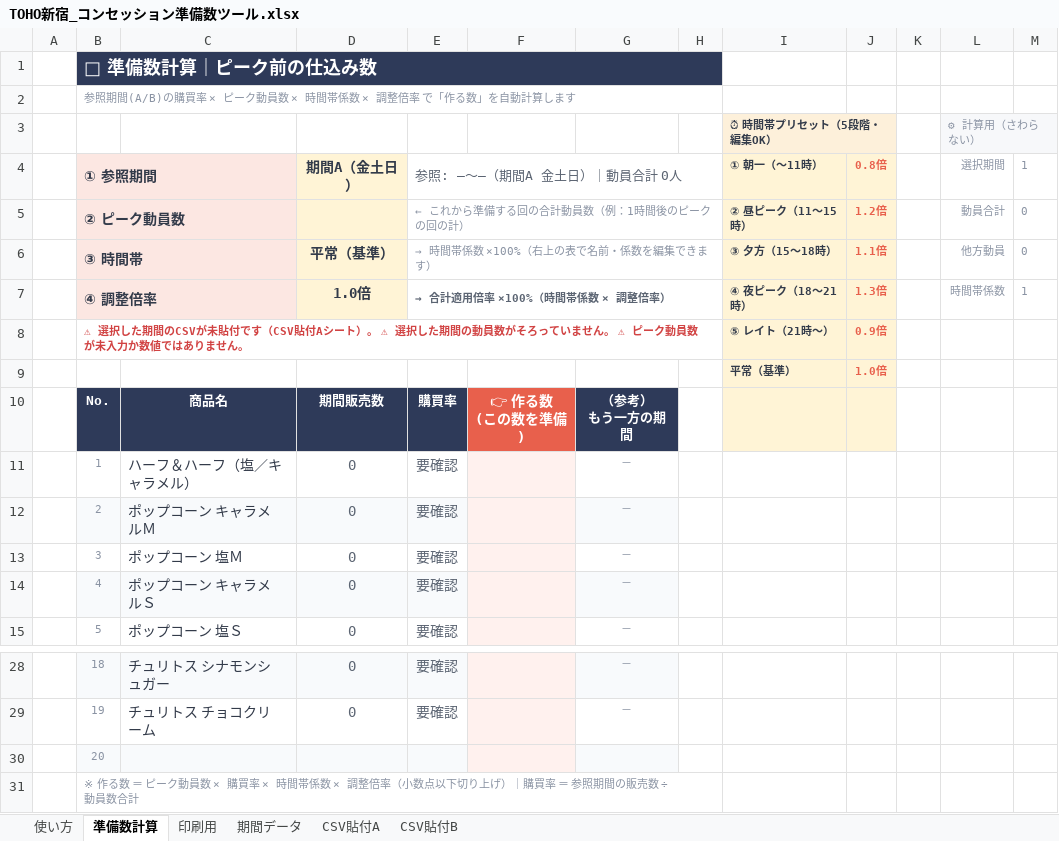
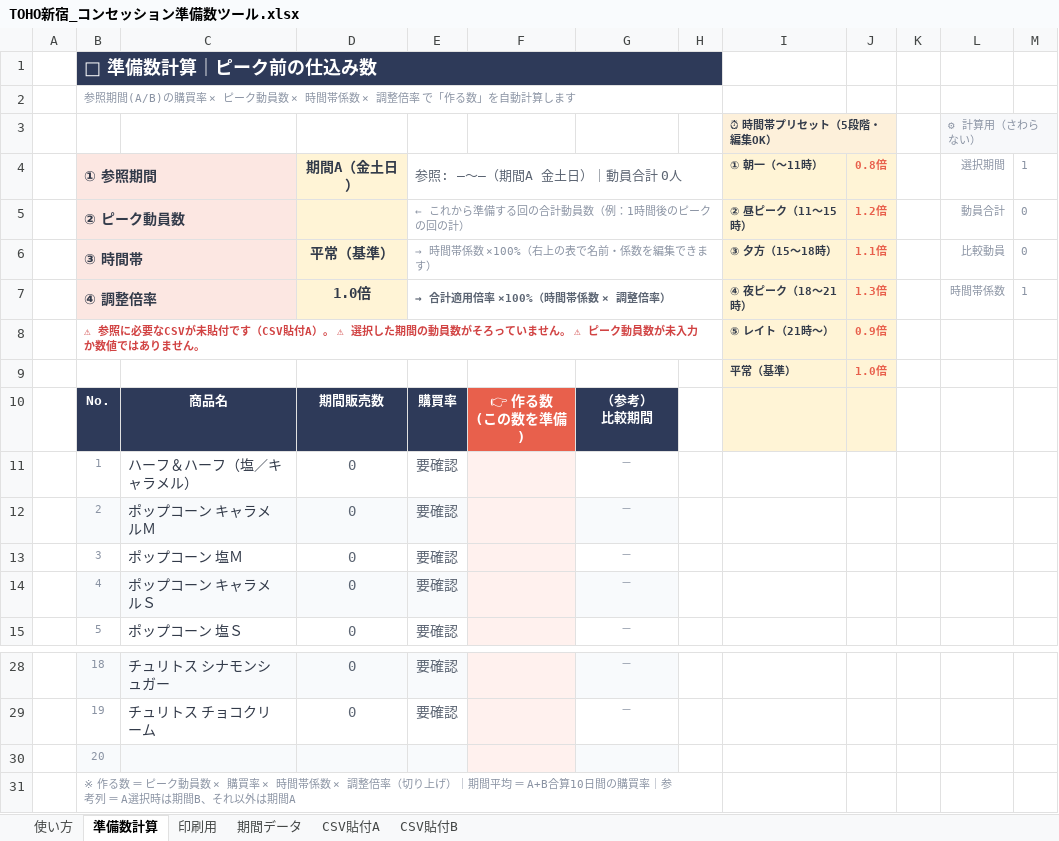
Before and after one commit to haruhisasasagawa/claude-code-practice, an Excel workbook: concession-prep/TOHO新宿_コンセッション準備数ツール.xlsx, sheet 準備数計算, drawn as a sheet; only a part is shown, gaps mark what is left out; values as stored, in another font and other column widths than the file's, no borders; conditional formats not drawn; ↵ is a line break in a cell; the diff names each change by its address in the sheet, - before the commit and + after, or states it on an @@ line.

```diff
--- a/concession-prep/TOHO新宿_コンセッション準備数ツール.xlsx (sheet 準備数計算)
+++ b/concession-prep/TOHO新宿_コンセッション準備数ツール.xlsx (sheet 準備数計算)
-L6 (選択期間): 他方動員
+L6 (選択期間): 比較動員
-B8 (① 参照期間): ⚠ 選択した期間のCSVが未貼付です（CSV貼付Aシート）。 ⚠…
+B8 (① 参照期間): ⚠ 参照に必要なCSVが未貼付です（CSV貼付A）。 ⚠…
-G10: （参考） ↵ もう一方の期間
+G10: （参考） ↵ 比較期間
-B31 (① 参照期間): …整倍率（小数点以下切り上げ）｜購買率 ＝ 参照期間の販売数 ÷ 動員数合計
+B31 (① 参照期間): …整倍率（切り上げ）｜期間平均 ＝ A+B合算10日間の購買率｜参考列 ＝ A選択時は期間B、それ以外は期間A
```
Also changed, not shown: sheet 使い方, sheet 印刷用, formulas that keep their value, 3 other files.
